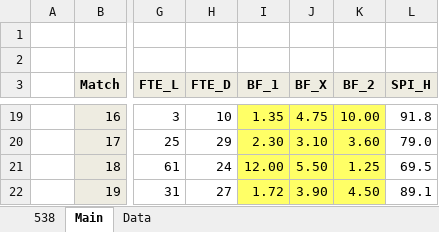
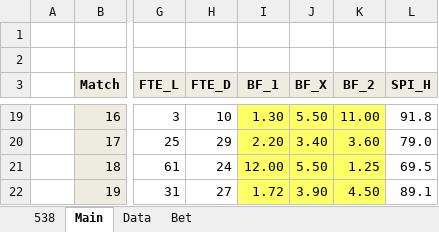
Before and after one commit to woobe/wc2014, an Excel workbook: data/data_wc2014.xlsx, sheet Main, drawn as a sheet; only a part is shown, gaps mark what is left out; values as stored, in another font and other column widths than the file's, no borders; the diff covers the shown part only; the diff names each change by its address in the sheet, - before the commit and + after, or states it on an @@ line.

```diff
--- a/data/data_wc2014.xlsx (sheet Main)
+++ b/data/data_wc2014.xlsx (sheet Main)
+sheet tab: Bet
-I19 (BF_1): 1.35
+I19 (BF_1): 1.30
-J19 (BF_X): 4.75
+J19 (BF_X): 5.50
-K19 (BF_2): 10.00
+K19 (BF_2): 11.00
-I20 (BF_1): 2.30
+I20 (BF_1): 2.20
-J20 (BF_X): 3.10
+J20 (BF_X): 3.40
```
Also changed, not shown: 34 edited cells and cell formats elsewhere in this sheet, sheet Data, 2 other files.
